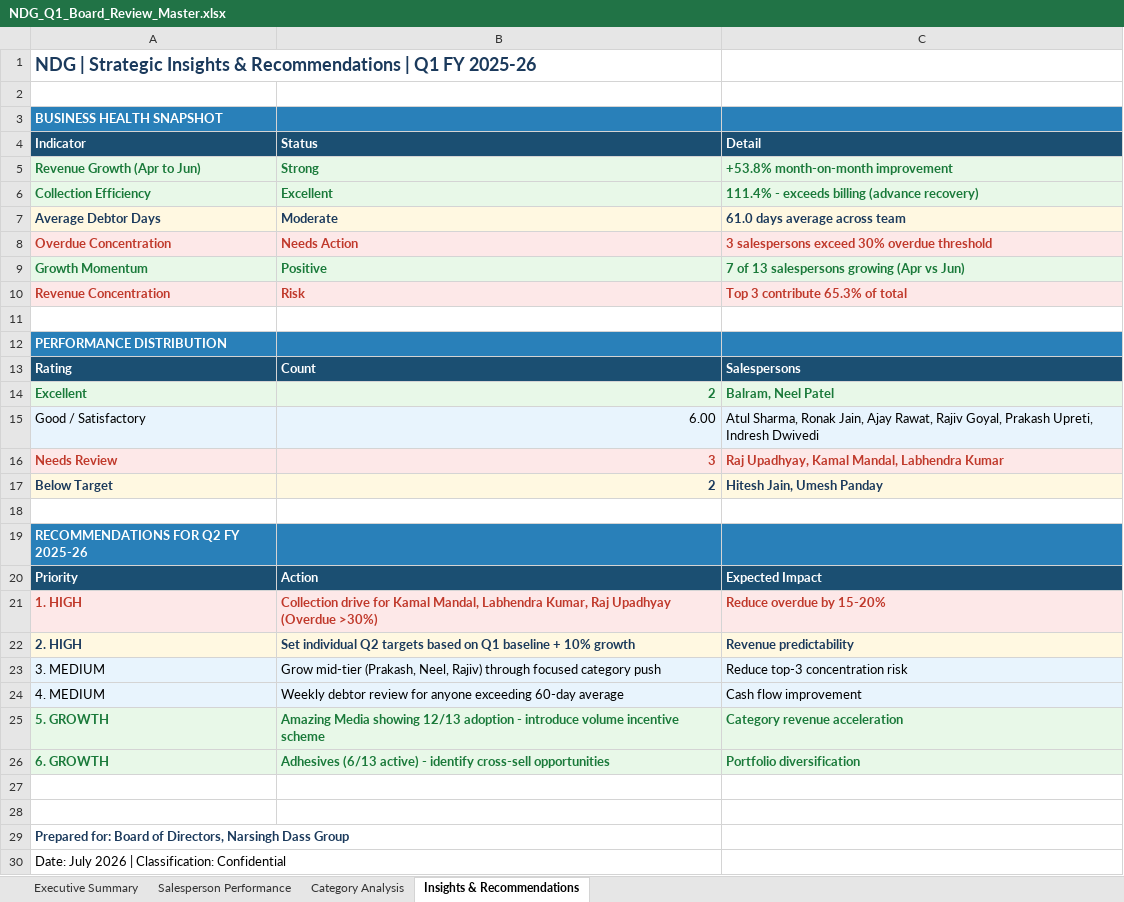
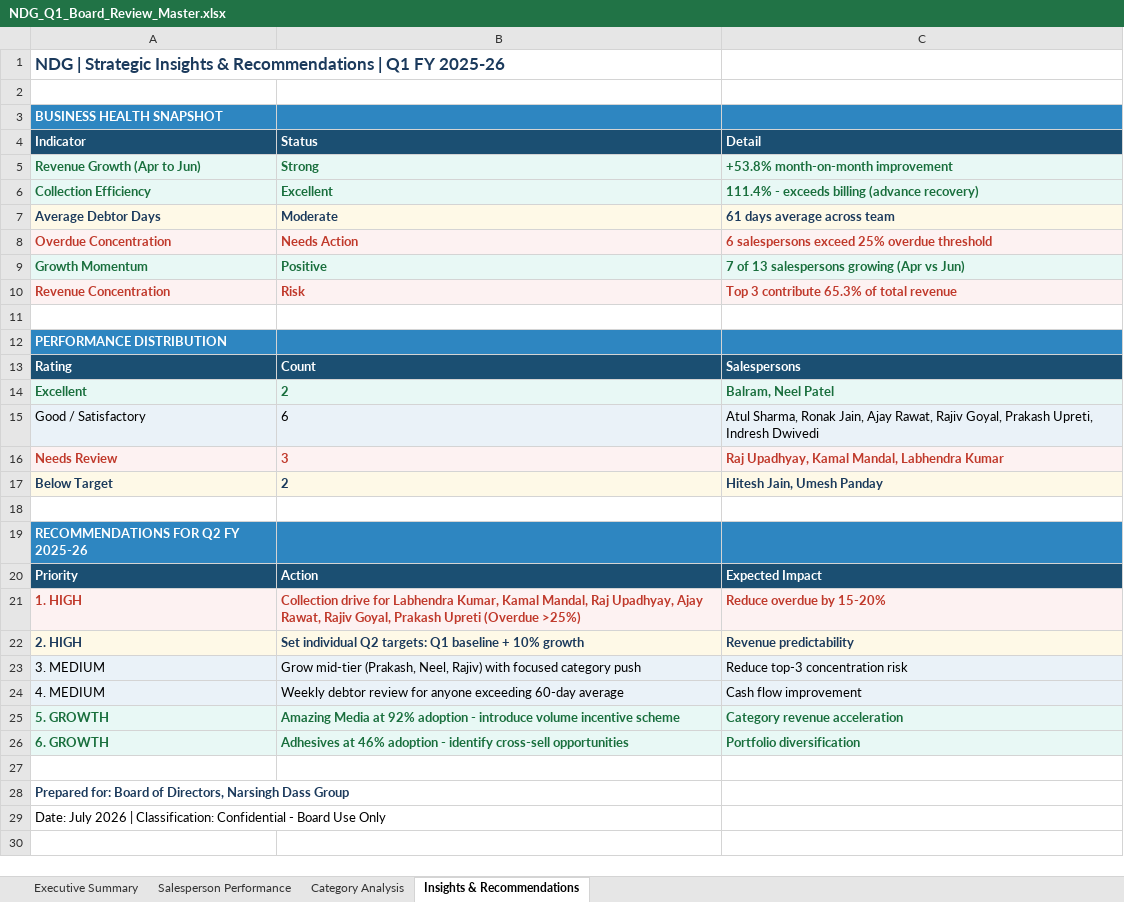
Before and after one commit to Vanshika1707-ai/NDG, an Excel workbook: NDG_Q1_Board_Review_Master.xlsx, sheet Insights & Recommendations, drawn as a sheet; values as stored, in another font and other column widths than the file's, no borders; removed rows and columns are numbered as before the commit, all else as after; the diff names each change by its address in the sheet, - before the commit and + after, or states it on an @@ line.

Commit message:
Final Board Report: Accurate figures with Lakh/Cr smart formatting
- Values < 1 Cr shown in Lakhs (e.g., 39.5 L, 69.2 L)
- Values >= 1 Cr shown in Crores (e.g., 6.64 Cr, 28.25 Cr)
- All figures verified against source Excel files
- Color-coded performance ratings (Green/Red/Amber/Blue)
- 4 sheets: Executive Summary, Performance Matrix, Category Analysis, Recommendations

```diff
--- a/NDG_Q1_Board_Review_Master.xlsx (sheet Insights & Recommendations)
+++ b/NDG_Q1_Board_Review_Master.xlsx (sheet Insights & Recommendations)
@@ A1 text size: smaller @@
-C7 (Detail): 61.0 days average across team
+C7 (Detail): 61 days average across team
-C8 (Detail): 3 salespersons exceed 30% overdue threshold
+C8 (Detail): 6 salespersons exceed 25% overdue threshold
-C10 (Detail): Top 3 contribute 65.3% of total
+C10 (Detail): Top 3 contribute 65.3% of total revenue
-B14 alignment: right
+B14 alignment: left
-B15 (Status): 6.00
+B15 (Status): 6
-B16:B17 alignment: right
+B16:B17 alignment: left
-B21 (Status): …drive for Kamal Mandal, Labhendra Kumar, Raj Upadhyay (Overdue >30%)
+B21 (Status): …drive for Labhendra Kumar, Kamal Mandal, Raj Upadhyay, Ajay Rawat, Rajiv Goyal, Prakash Upreti (Overdue >25%)
-B22 (Status): …individual Q2 targets based on Q1 baseline…
+B22 (Status): …individual Q2 targets: Q1 baseline…
-B23 (Status): …Neel, Rajiv) through focused category…
+B23 (Status): …Neel, Rajiv) with focused category…
-B25 (Status): Amazing Media showing 12/13 adoption -…
+B25 (Status): Amazing Media at 92% adoption -…
-B26 (Status): Adhesives (6/13 active) - identify…
+B26 (Status): Adhesives at 46% adoption - identify…
-row 27: (empty)
-A29 (Indicator): …Classification: Confidential
+A29 (Indicator): …Classification: Confidential - Board Use Only
```
Also changed, not shown: sheet Salesperson Performance, sheet Executive Summary, sheet Category Analysis.
